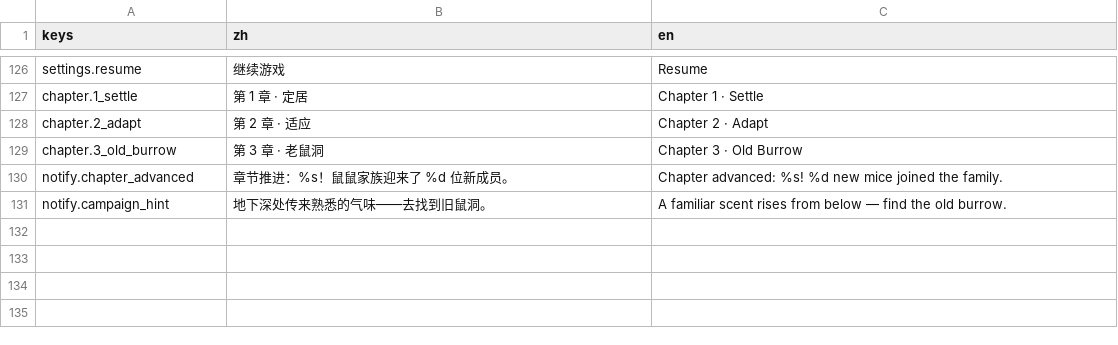
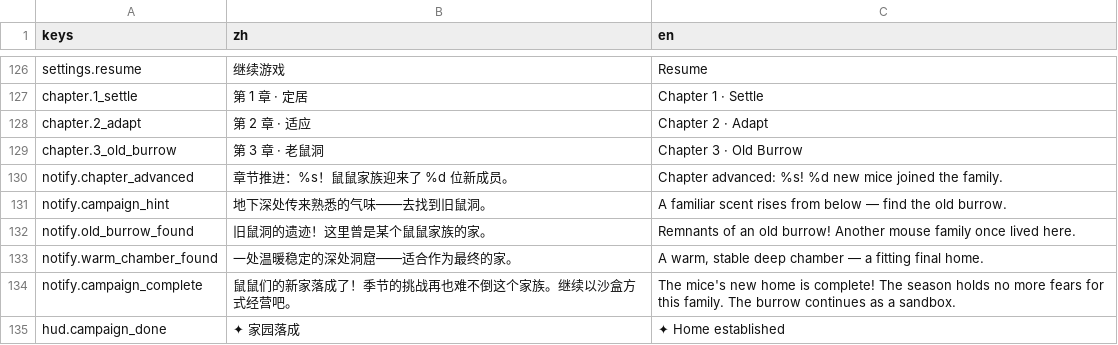
Before and after one commit to nardo-kong/popodig, a CSV file: assets/localization/ui.csv, drawn as a sheet; only a part is shown, gaps mark what is left out; the diff names each change by its address in the sheet, - before the commit and + after, or states it on an @@ line.

Commit message:
feat: phase 15 chapter 3 old burrow and campaign completion
- old-burrow prefab mutation system: two_room_sealed / collapsed_wing /
  triple_nest authored prefabs chosen deterministically per seed;
  collapsed_wing fills with authored weak (loose) cells for re-digging
- old burrow and warm chamber reveal through adjacent excavation with
  localized discovery notifications + stingers; reveal state persists via
  the existing feature-registry save path
- spatial storytelling dressing: revealed old-burrow cells draw hash-driven
  nest/debris/twig relics; warm-chamber cells carry a soft warm tint
- campaign completion (GDD §14): a set-up sleeping zone inside the revealed
  warm chamber completes the campaign once, persists, and the sandbox
  continues; HUD gains a completion suffix
- worldgen v6; tests +15 (campaign completion lifecycle, mutation
  membership/variety, warm-chamber depth) -> 1179/1179; seed batch 288/288
  at 100% raw, p95 438 ms

```diff
--- a/assets/localization/ui.csv
+++ b/assets/localization/ui.csv
+row 132: notify.old_burrow_found | 旧鼠洞的遗迹！这里曾是某个鼠鼠家族的家。 | Remnants of an old burrow! Another mouse family once lived here.
+row 133: notify.warm_chamber_found | 一处温暖稳定的深处洞窟——适合作为最终的家。 | A warm, stable deep chamber — a fitting final home.
+row 134: notify.campaign_complete | 鼠鼠们的新家落成了！季节的挑战再也难不倒这个家族。继续以沙盒方式经营吧。 | The mice's new home is complete! The season holds no more fears for this family. The burrow continues as a sandbox.
+row 135: hud.campaign_done | ✦ 家园落成 | ✦ Home established
```
Also changed, not shown: 10 other files.
